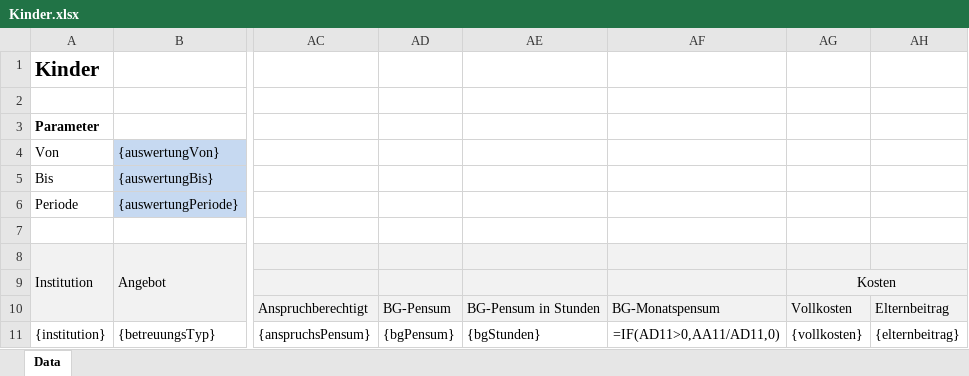
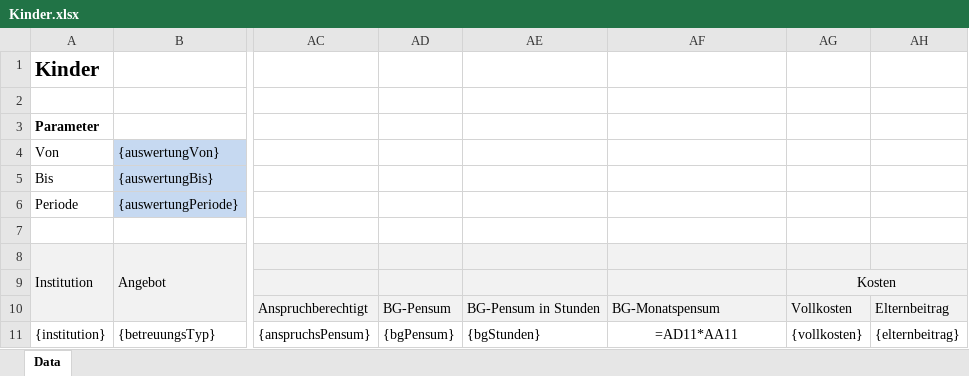
Before and after one commit to StadtBern/Ki-Tax, an Excel workbook: ebegu-server/src/main/resources/reporting/Kinder.xlsx, sheet Data, drawn as a sheet; only a part is shown, gaps mark what is left out; values as stored, in another font and other column widths than the file's, no borders; formulas are shown in place of their values; the diff names each change by its address in the sheet, - before the commit and + after, or states it on an @@ line.

```diff
--- a/ebegu-server/src/main/resources/reporting/Kinder.xlsx (sheet Data)
+++ b/ebegu-server/src/main/resources/reporting/Kinder.xlsx (sheet Data)
-AF11: =IF(AD11>0,AA11/AD11,0)
+AF11: =AD11*AA11
```
Also changed, not shown: ebegu-server/src/main/resources/reporting/GesuchstellerKinderBetreuung.xlsx, 3 other files.
